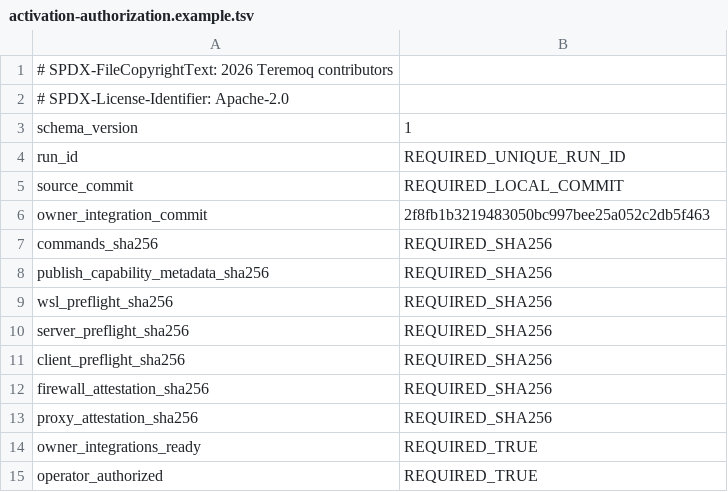
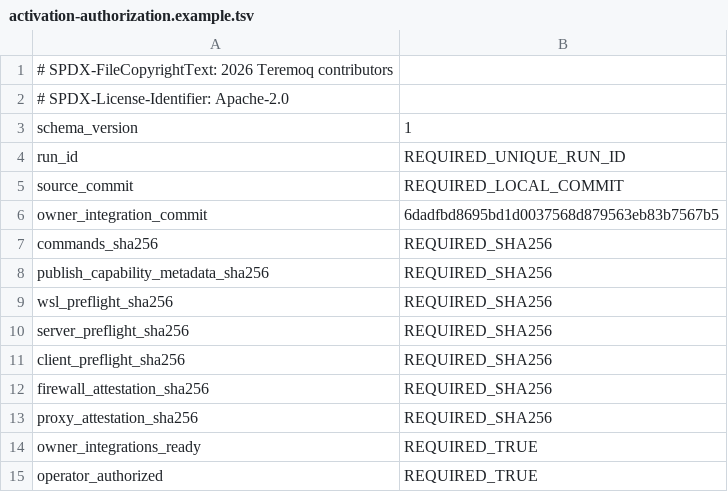
Before and after one commit to Teremoq/teremoq, a TSV file: infra/lan/config/activation-authorization.example.tsv, drawn as a sheet.

Commit message:
fix(infra): bind LAN runtime to integrated Rust commit
Signed-off-by: Jose María García-Carrasco García <12586102+jimbomilk@users.noreply.github.com>

```diff
--- a/infra/lan/config/activation-authorization.example.tsv
+++ b/infra/lan/config/activation-authorization.example.tsv
@@ -5,3 +5,3 @@ run_id	REQUIRED_UNIQUE_RUN_ID
 source_commit	REQUIRED_LOCAL_COMMIT
-owner_integration_commit	2f8fb1b3219483050bc997bee25a052c2db5f463
+owner_integration_commit	6dadfbd8695bd1d0037568d879563eb83b7567b5
 commands_sha256	REQUIRED_SHA256
```
Also changed, not shown: infra/lan/config/lan.example.tsv, infra/lan/config/proxy-attestation.example.tsv, 13 other files.
